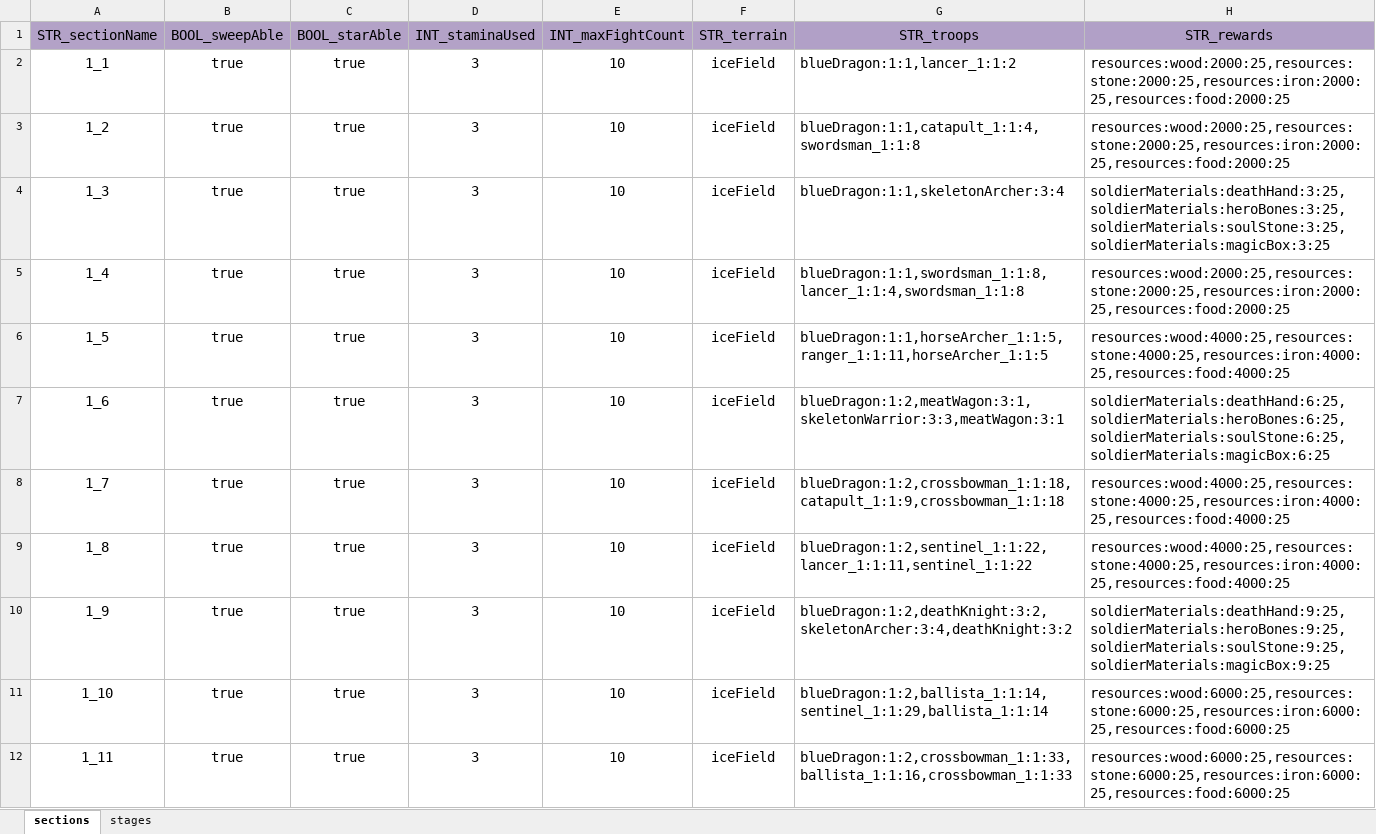
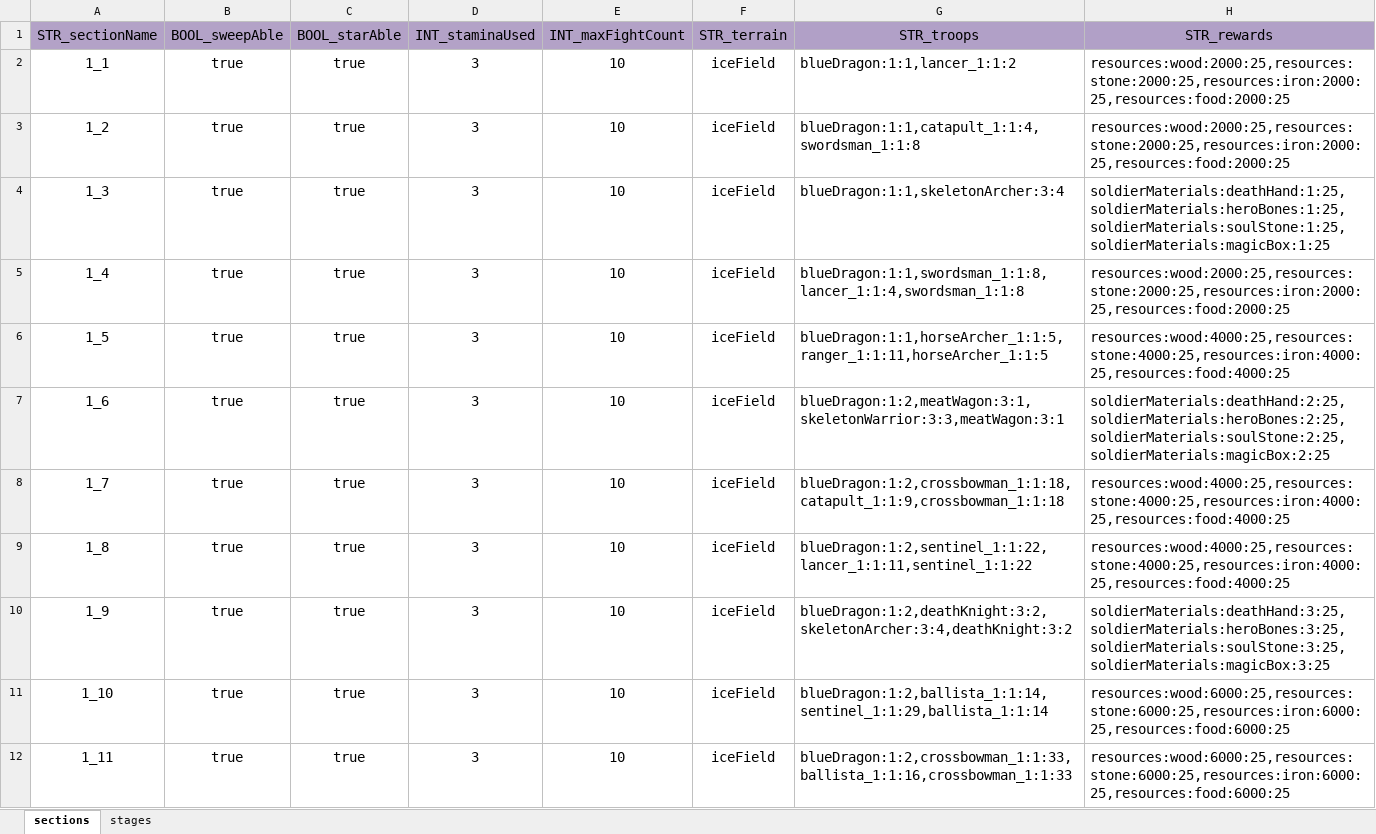
Before and after one commit to ModunZhang/kod_server, an Excel workbook: gameData/shared/PvE.xlsx, sheet sections, drawn as a sheet; only a part is shown; values as stored, in another font and other column widths than the file's, no borders; the diff covers the shown part only; the diff names each change by its address in the sheet, - before the commit and + after, or states it on an @@ line.

```diff
--- a/gameData/shared/PvE.xlsx (sheet sections)
+++ b/gameData/shared/PvE.xlsx (sheet sections)
-H4 (STR_rewards): soldierMaterials:deathHand:3:25,soldierMaterials:heroBones:3:25,soldierMaterials:soulStone:3:25,soldierMaterials:magicBox:3:25
+H4 (STR_rewards): soldierMaterials:deathHand:1:25,soldierMaterials:heroBones:1:25,soldierMaterials:soulStone:1:25,soldierMaterials:magicBox:1:25
-H7 (STR_rewards): soldierMaterials:deathHand:6:25,soldierMaterials:heroBones:6:25,soldierMaterials:soulStone:6:25,soldierMaterials:magicBox:6:25
+H7 (STR_rewards): soldierMaterials:deathHand:2:25,soldierMaterials:heroBones:2:25,soldierMaterials:soulStone:2:25,soldierMaterials:magicBox:2:25
-H10 (STR_rewards): soldierMaterials:deathHand:9:25,soldierMaterials:heroBones:9:25,soldierMaterials:soulStone:9:25,soldierMaterials:magicBox:9:25
+H10 (STR_rewards): soldierMaterials:deathHand:3:25,soldierMaterials:heroBones:3:25,soldierMaterials:soulStone:3:25,soldierMaterials:magicBox:3:25
```
Also changed, not shown: 123 edited cells elsewhere in this sheet, gameData/shared/GrowUpTasks.xlsx, gameData/shared/Soldiers.xlsx, 6 other files.
